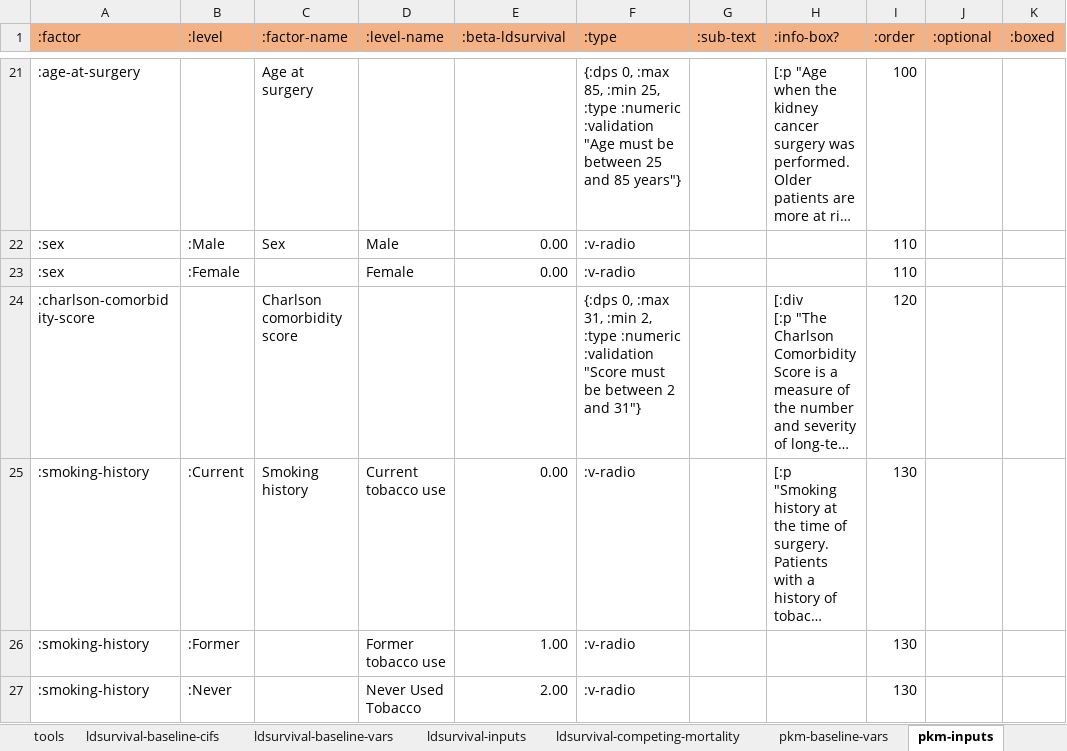
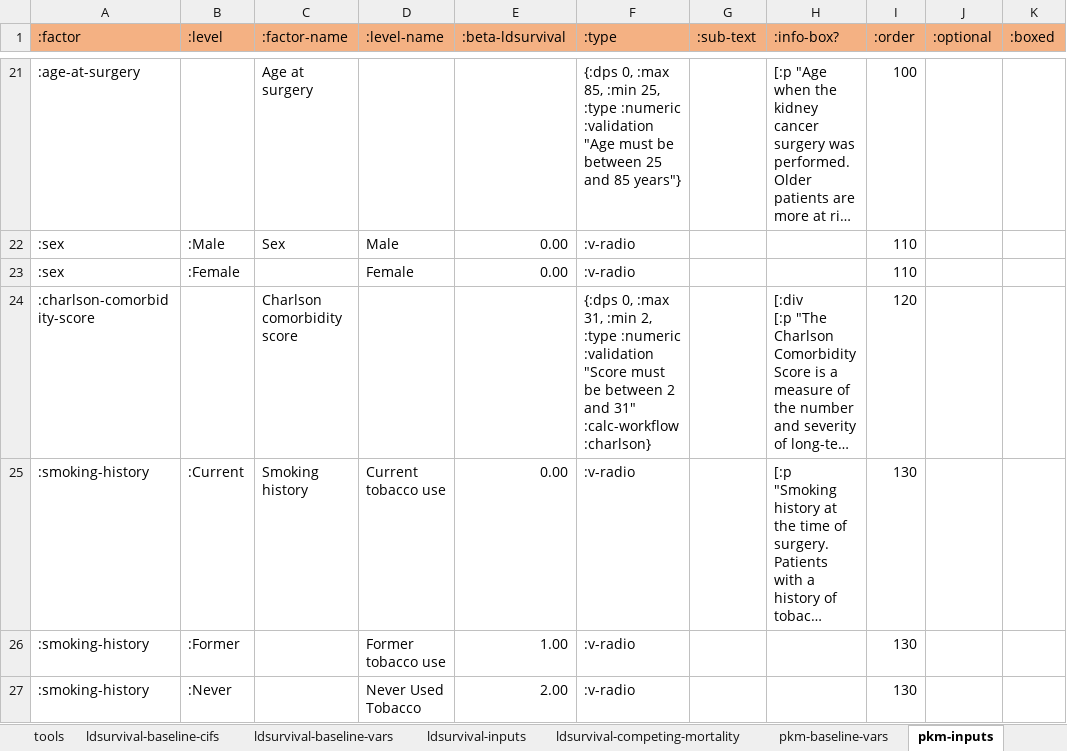
Before and after one commit to WintonCentre/kcp, an Excel workbook: resources/kcp-models-master.xlsx, sheet pkm-inputs, drawn as a sheet; only a part is shown, gaps mark what is left out; long unchanged cells end in …; values as stored, in another font and other column widths than the file's, no borders; the diff names each change by its address in the sheet, - before the commit and + after, or states it on an @@ line.

Commit message:
KCP-101 - add calc workflow

```diff
--- a/resources/kcp-models-master.xlsx (sheet pkm-inputs)
+++ b/resources/kcp-models-master.xlsx (sheet pkm-inputs)
-F24 (:type): …2 and 31"}
+F24 (:type): …2 and 31" :calc-workflow :charlson}
```
Also changed, not shown: 4 other files.
